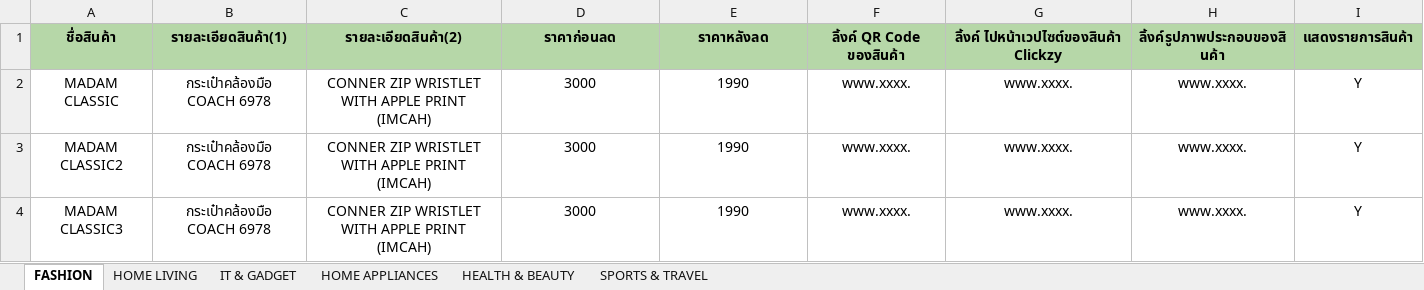
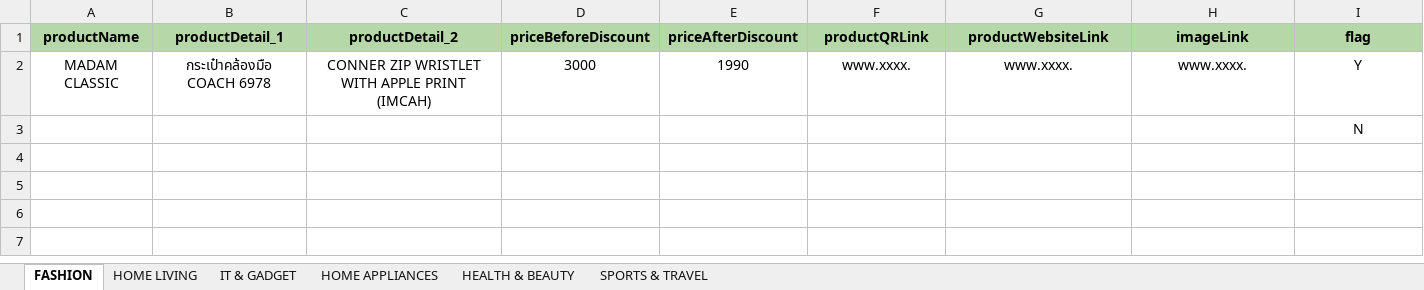
Before and after one commit to ArmSanSut/xlsx-upload-demo, an Excel workbook: public/assets/ProductCatalogue.xlsx, sheet FASHION, drawn as a sheet; values as stored, in another font and other column widths than the file's, no borders; charts and pictures not drawn; removed rows and columns are numbered as before the commit, all else as after; the diff names each change by its address in the sheet, - before the commit and + after, or states it on an @@ line.

```diff
--- a/public/assets/ProductCatalogue.xlsx (sheet FASHION)
+++ b/public/assets/ProductCatalogue.xlsx (sheet FASHION)
-row 1: ชื่อสินค้า | รายละเอียดสินค้า(1) | รายละเอียดสินค้า(2) | ราคาก่อนลด | ราคาหลังลด | ลิ้งค์ QR Code ของสินค้า | ลิ้งค์ ไปหน้าเวปไซต์ของสินค้า Clickzy | ลิ้งค์รูปภาพประกอบของสินค้า | แสดงรายการสินค้า
+row 1: productName | productDetail_1 | productDetail_2 | priceBeforeDiscount | priceAfterDiscount | productQRLink | productWebsiteLink | imageLink | flag
-row 3: MADAM CLASSIC2 | กระเป๋าคล้องมือ COACH 6978 | CONNER ZIP WRISTLET WITH APPLE PRINT (IMCAH) | 3000 | 1990 | www.xxxx. | www.xxxx. | www.xxxx. | Y
-row 4: MADAM CLASSIC3 | กระเป๋าคล้องมือ COACH 6978 | CONNER ZIP WRISTLET WITH APPLE PRINT (IMCAH) | 3000 | 1990 | www.xxxx. | www.xxxx. | www.xxxx. | Y
+row 3:  |  |  |  |  |  |  |  | N
```
Also changed, not shown: sheet HOME LIVING, sheet IT & GADGET, sheet HOME APPLIANCES, sheet HEALTH & BEAUTY, sheet SPORTS & TRAVEL.
